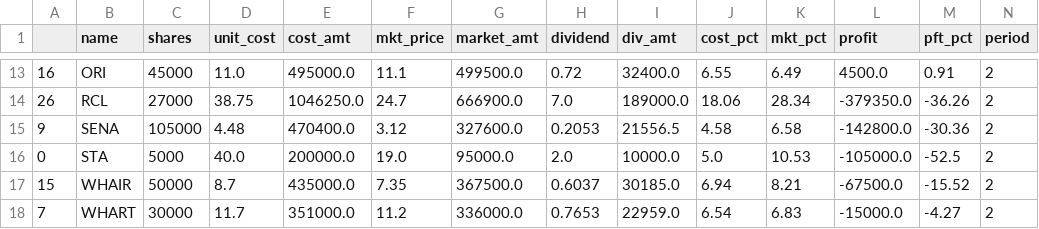
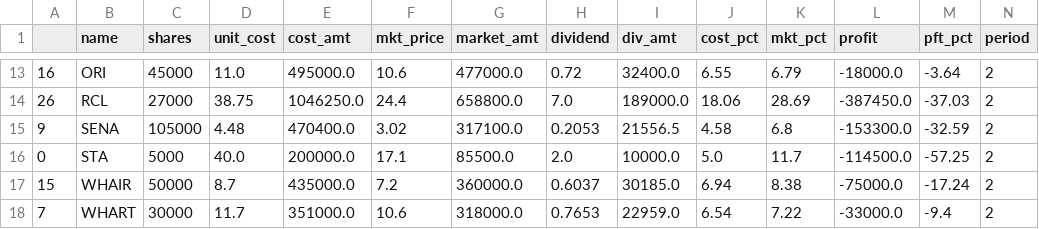
Before and after one commit to santimcs/obsidian-git-sync, a CSV file: Data/buy-div-price.csv, drawn as a sheet; only a part is shown, gaps mark what is left out; the diff covers the shown part only.

```diff
--- a/Data/buy-div-price.csv
+++ b/Data/buy-div-price.csv
@@ -13,6 +13,6 @@
-16,ORI,45000,11.0,495000.0,11.1,499500.0,0.72,32400.0,6.55,6.49,4500.0,0.91,2
-26,RCL,27000,38.75,1046250.0,24.7,666900.0,7.0,189000.0,18.06,28.34,-379350.0,-36.26,2
-9,SENA,105000,4.48,470400.0,3.12,327600.0,0.2053,21556.5,4.58,6.58,-142800.0,-30.36,2
-0,STA,5000,40.0,200000.0,19.0,95000.0,2.0,10000.0,5.0,10.53,-105000.0,-52.5,2
-15,WHAIR,50000,8.7,435000.0,7.35,367500.0,0.6037,30185.0,6.94,8.21,-67500.0,-15.52,2
-7,WHART,30000,11.7,351000.0,11.2,336000.0,0.7653,22959.0,6.54,6.83,-15000.0,-4.27,2
+16,ORI,45000,11.0,495000.0,10.6,477000.0,0.72,32400.0,6.55,6.79,-18000.0,-3.64,2
+26,RCL,27000,38.75,1046250.0,24.4,658800.0,7.0,189000.0,18.06,28.69,-387450.0,-37.03,2
+9,SENA,105000,4.48,470400.0,3.02,317100.0,0.2053,21556.5,4.58,6.8,-153300.0,-32.59,2
+0,STA,5000,40.0,200000.0,17.1,85500.0,2.0,10000.0,5.0,11.7,-114500.0,-57.25,2
+15,WHAIR,50000,8.7,435000.0,7.2,360000.0,0.6037,30185.0,6.94,8.38,-75000.0,-17.24,2
+7,WHART,30000,11.7,351000.0,10.6,318000.0,0.7653,22959.0,6.54,7.22,-33000.0,-9.4,2
```
Also changed, not shown: 1 added row and 119 edited cells elsewhere in this file, 3 other files.
